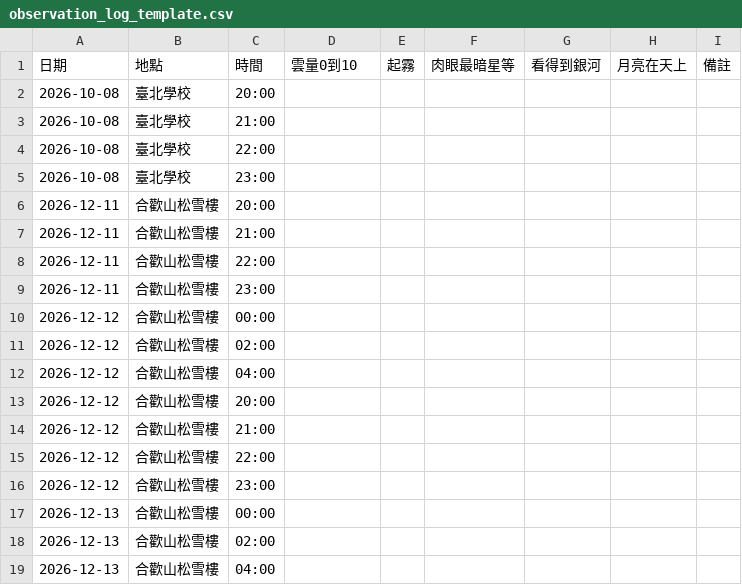
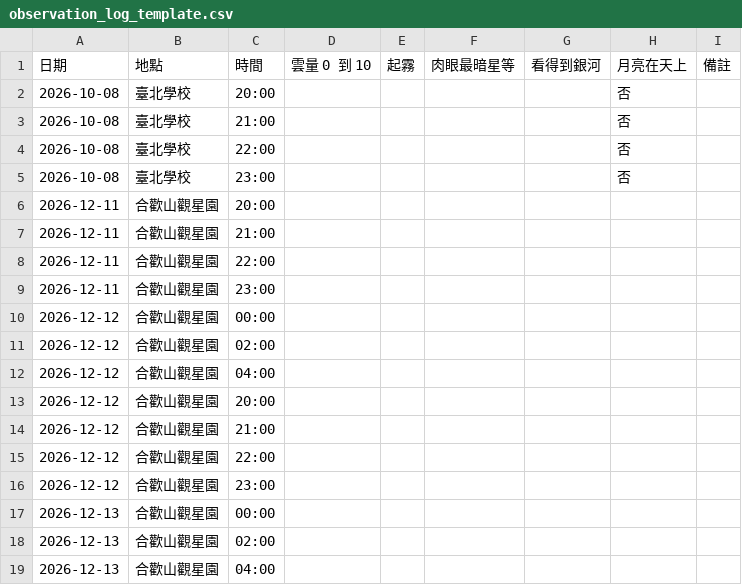
Before and after one commit to wayne990710/stargating_score_predict, a CSV file: docs/observation_log_template.csv, drawn as a sheet.

```diff
--- a/docs/observation_log_template.csv
+++ b/docs/observation_log_template.csv
@@ -1,19 +1,19 @@
-日期,地點,時間,雲量0到10,起霧,肉眼最暗星等,看得到銀河,月亮在天上,備註
-2026-10-08,臺北學校,20:00,,,,,,
-2026-10-08,臺北學校,21:00,,,,,,
-2026-10-08,臺北學校,22:00,,,,,,
-2026-10-08,臺北學校,23:00,,,,,,
-2026-12-11,合歡山松雪樓,20:00,,,,,,
-2026-12-11,合歡山松雪樓,21:00,,,,,,
-2026-12-11,合歡山松雪樓,22:00,,,,,,
-2026-12-11,合歡山松雪樓,23:00,,,,,,
-2026-12-12,合歡山松雪樓,00:00,,,,,,
-2026-12-12,合歡山松雪樓,02:00,,,,,,
-2026-12-12,合歡山松雪樓,04:00,,,,,,
-2026-12-12,合歡山松雪樓,20:00,,,,,,
-2026-12-12,合歡山松雪樓,21:00,,,,,,
-2026-12-12,合歡山松雪樓,22:00,,,,,,
-2026-12-12,合歡山松雪樓,23:00,,,,,,
-2026-12-13,合歡山松雪樓,00:00,,,,,,
-2026-12-13,合歡山松雪樓,02:00,,,,,,
-2026-12-13,合歡山松雪樓,04:00,,,,,,
+日期,地點,時間,雲量 0 到 10,起霧,肉眼最暗星等,看得到銀河,月亮在天上,備註
+2026-10-08,臺北學校,20:00,,,,,否,
+2026-10-08,臺北學校,21:00,,,,,否,
+2026-10-08,臺北學校,22:00,,,,,否,
+2026-10-08,臺北學校,23:00,,,,,否,
+2026-12-11,合歡山觀星園,20:00,,,,,,
+2026-12-11,合歡山觀星園,21:00,,,,,,
+2026-12-11,合歡山觀星園,22:00,,,,,,
+2026-12-11,合歡山觀星園,23:00,,,,,,
+2026-12-12,合歡山觀星園,00:00,,,,,,
+2026-12-12,合歡山觀星園,02:00,,,,,,
+2026-12-12,合歡山觀星園,04:00,,,,,,
+2026-12-12,合歡山觀星園,20:00,,,,,,
+2026-12-12,合歡山觀星園,21:00,,,,,,
+2026-12-12,合歡山觀星園,22:00,,,,,,
+2026-12-12,合歡山觀星園,23:00,,,,,,
+2026-12-13,合歡山觀星園,00:00,,,,,,
+2026-12-13,合歡山觀星園,02:00,,,,,,
+2026-12-13,合歡山觀星園,04:00,,,,,,
```
